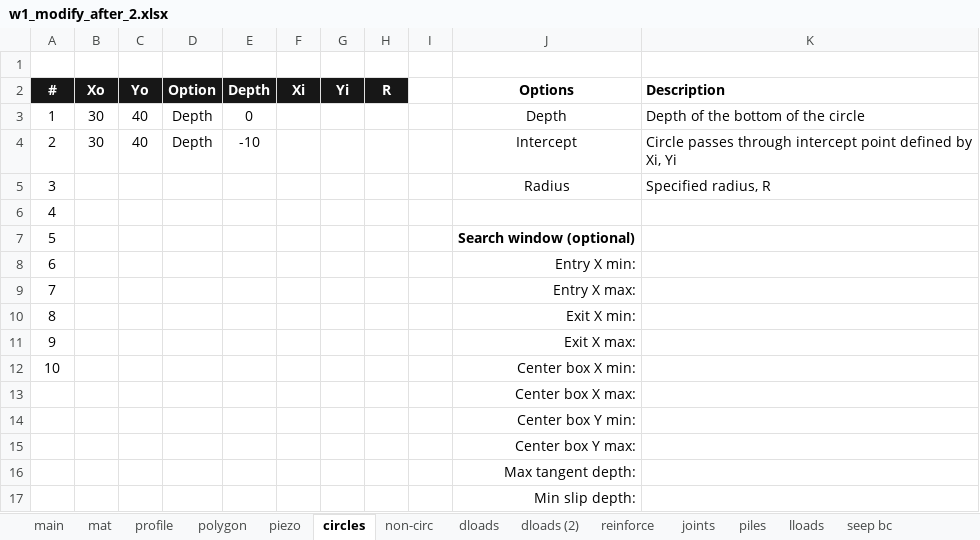
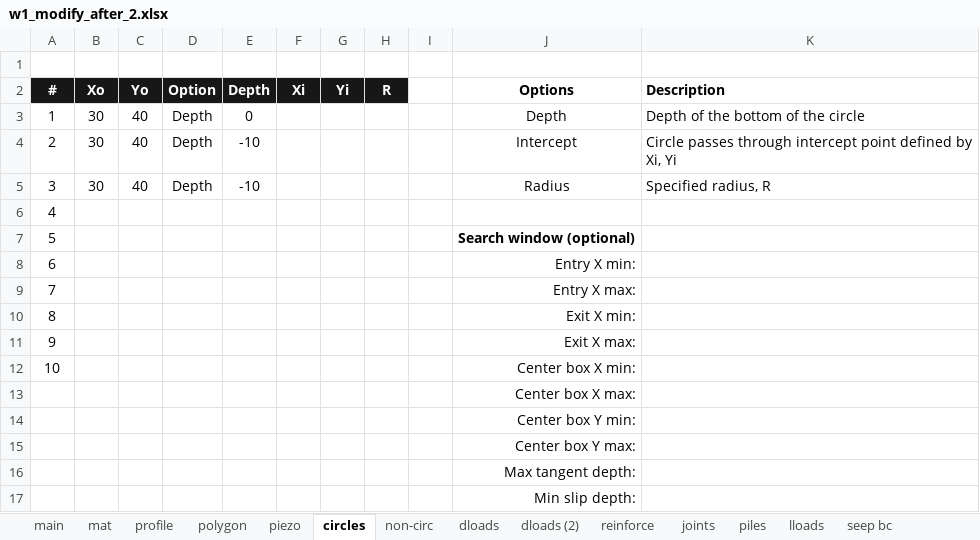
Before and after one commit to njones61/xslope, an Excel workbook: docs/tutorials/files/w1_modify_after_2.xlsx, sheet circles, drawn as a sheet; values as stored, in another font and other column widths than the file's, no borders; conditional formats not drawn; the diff names each change by its address in the sheet, - before the commit and + after, or states it on an @@ line.

```diff
--- a/docs/tutorials/files/w1_modify_after_2.xlsx (sheet circles)
+++ b/docs/tutorials/files/w1_modify_after_2.xlsx (sheet circles)
-B5 (Xo): (empty)
+B5 (Xo): 30
-C5 (Yo): (empty)
+C5 (Yo): 40
-D5 (Option): (empty)
+D5 (Option): Depth
-E5 (Depth): (empty)
+E5 (Depth): -10
```
Also changed, not shown: sheet profile, sheet mat, sheet piezo, docs/tutorials/files/w1_modify_after_1.xlsx, docs/tutorials/files/w1_modify_after_3.xlsx, 8 other files.
